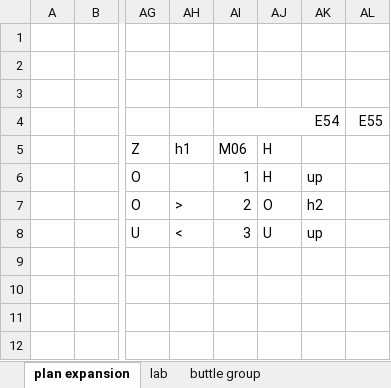
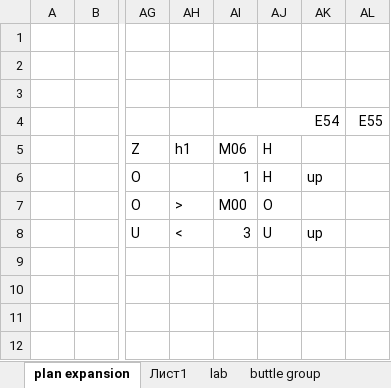
Before and after one commit to Solovova/ScreepsKT, an Excel workbook: src/main/screeps.xlsx, sheet plan expansion, drawn as a sheet; only a part is shown, gaps mark what is left out; values as stored, in another font and other column widths than the file's, no cell formats; the diff names each change by its address in the sheet, - before the commit and + after, or states it on an @@ line.

```diff
--- a/src/main/screeps.xlsx (sheet plan expansion)
+++ b/src/main/screeps.xlsx (sheet plan expansion)
+sheet tab: Лист1
-AI7: 2
+AI7: M00
-AK7: h2
+AK7: (empty)
```
Also changed, not shown: cell formats, 2 other files.
